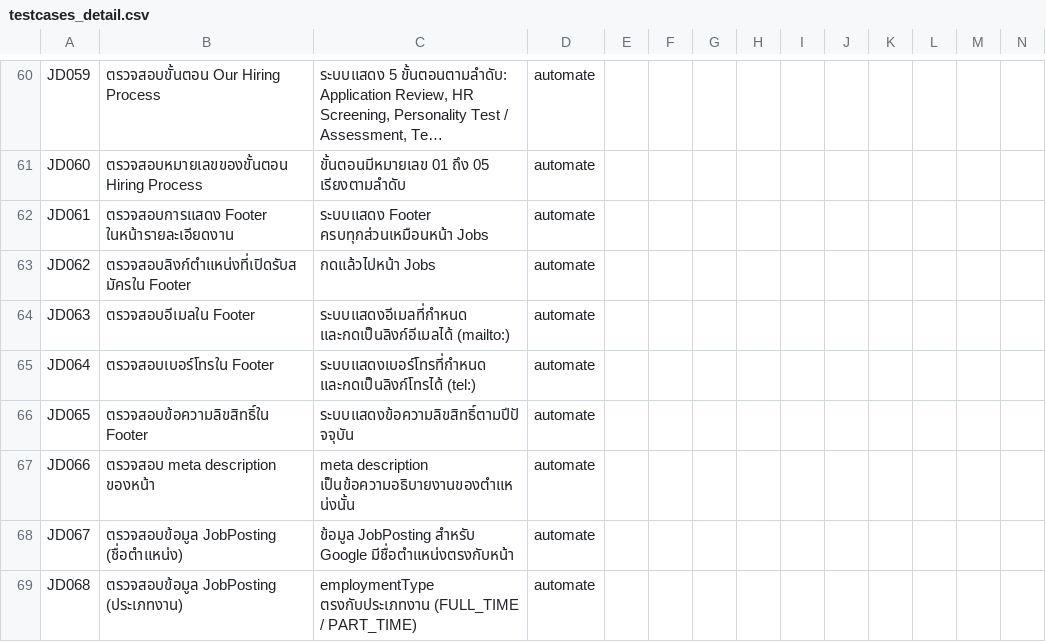
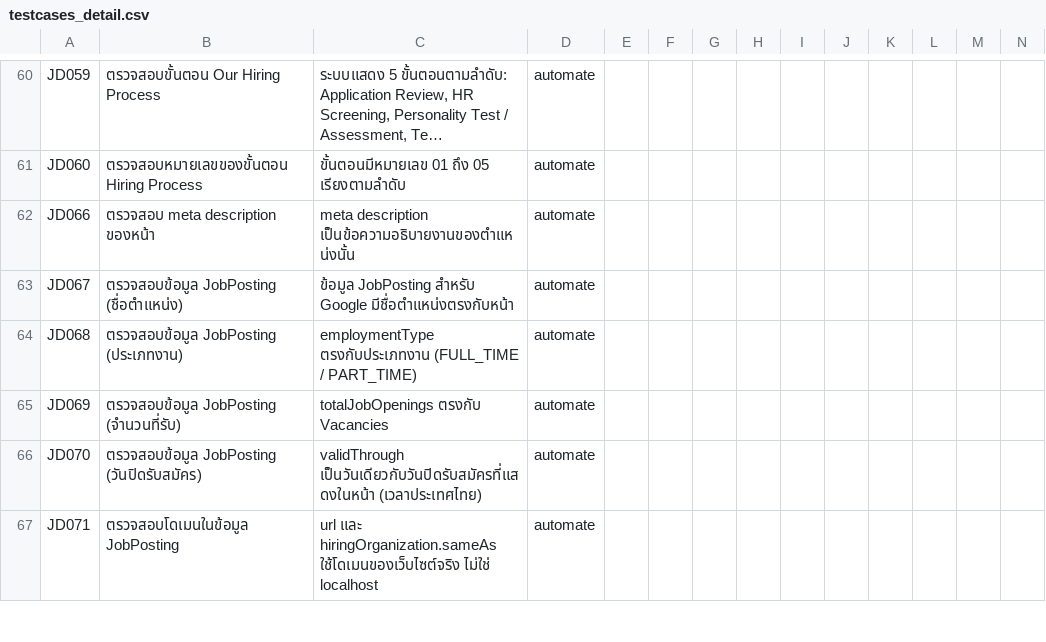
Before and after one commit to MinoYahuraV2/Jobs_Test_RobotFrameWork, a CSV file: data/testcases_detail.csv, drawn as a sheet; only a part is shown, gaps mark what is left out; the shorter side is filled out with more unchanged rows; long unchanged cells end in …; rows hold the shown columns only; the diff names each change by its address in the sheet, - before the commit and + after, or states it on an @@ line.

```diff
--- a/data/testcases_detail.csv
+++ b/data/testcases_detail.csv
-row 62: JD061 | ตรวจสอบการแสดง Footer ในหน้ารายละเอียดงาน | ระบบแสดง Footer ครบทุกส่วนเหมือนหน้า Jobs | automate
-row 63: JD062 | ตรวจสอบลิงก์ตำแหน่งที่เปิดรับสมัครใน Footer | กดแล้วไปหน้า Jobs | automate
-row 64: JD063 | ตรวจสอบอีเมลใน Footer | ระบบแสดงอีเมลที่กำหนด และกดเป็นลิงก์อีเมลได้ (mailto:) | automate
-row 65: JD064 | ตรวจสอบเบอร์โทรใน Footer | ระบบแสดงเบอร์โทรที่กำหนด และกดเป็นลิงก์โทรได้ (tel:) | automate
-row 66: JD065 | ตรวจสอบข้อความลิขสิทธิ์ใน Footer | ระบบแสดงข้อความลิขสิทธิ์ตามปีปัจจุบัน | automate
```
Also changed, not shown: data/testcases.csv, data/testcases_apply.csv, 18 other files.
